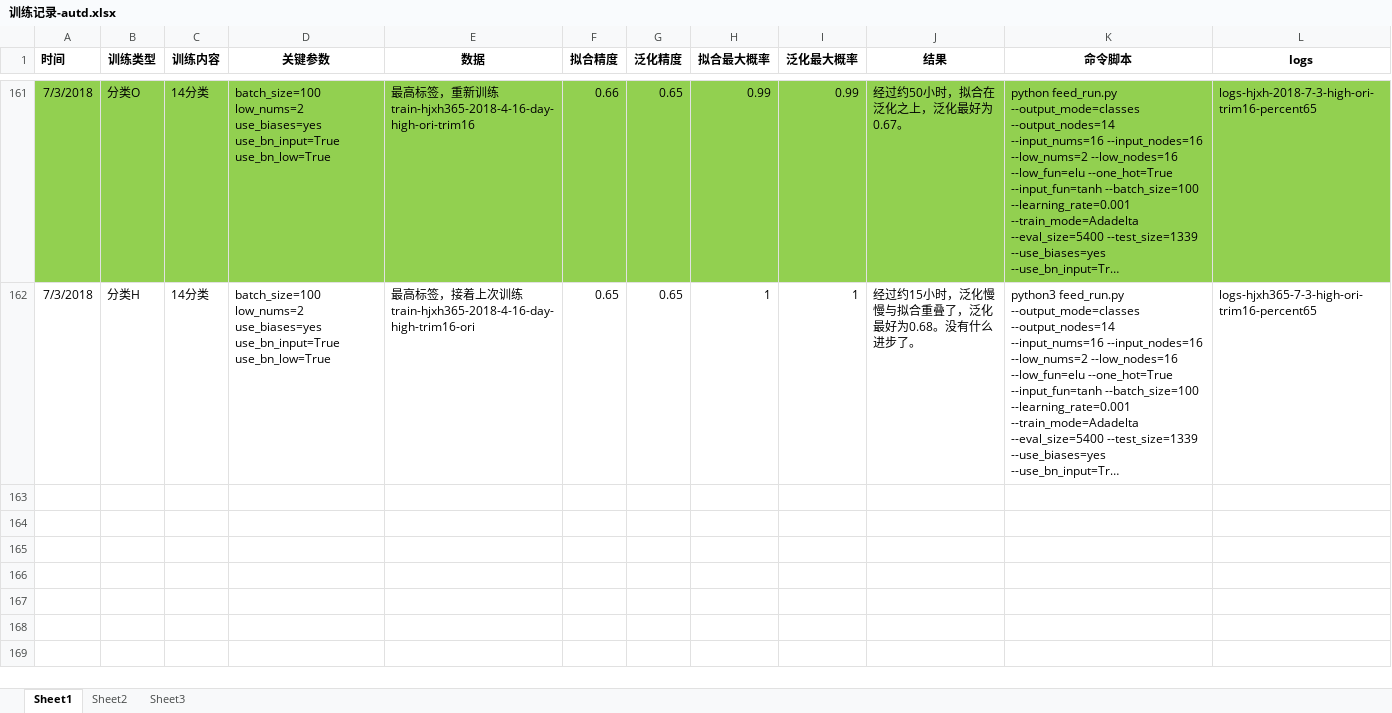
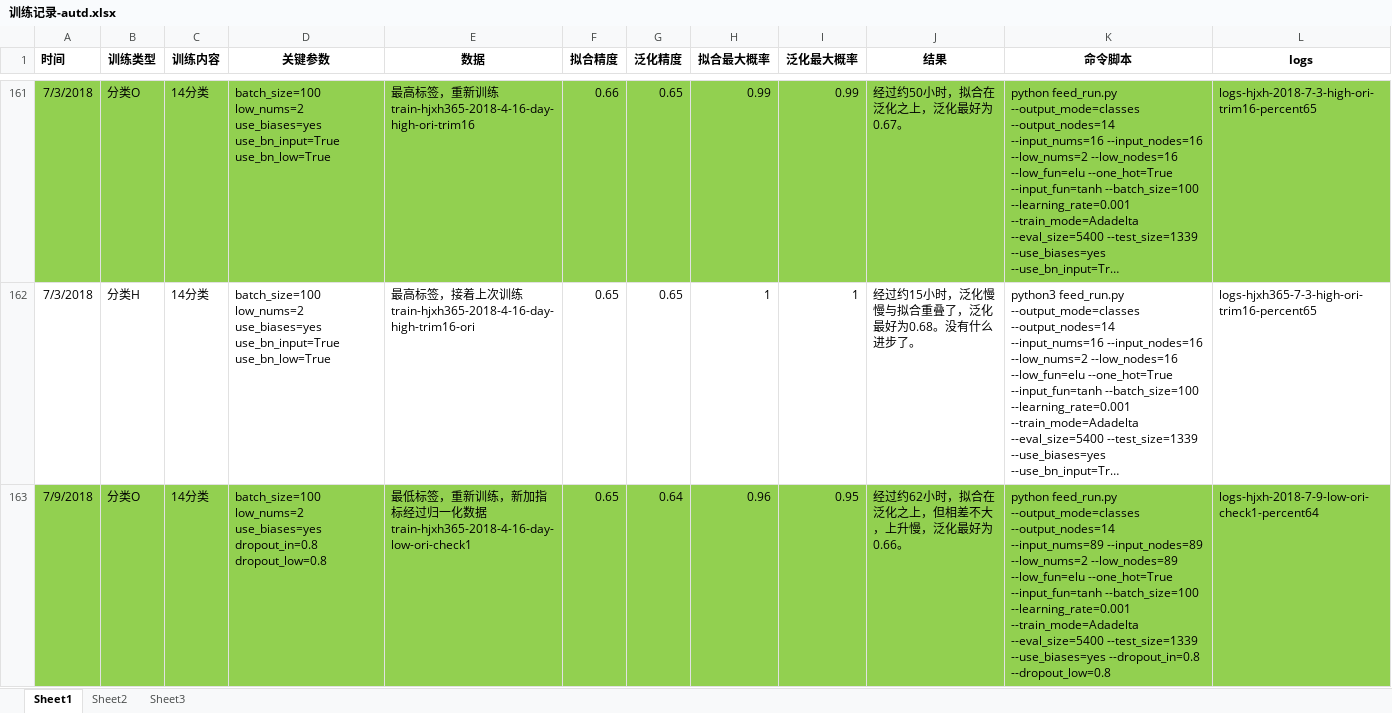
Before and after one commit to freebirdweij/MyGoldAnalyse, an Excel workbook: analyse/训练记录-autd.xlsx, sheet Sheet1, drawn as a sheet; only a part is shown, gaps mark what is left out; long unchanged cells end in …; values as stored, in another font and other column widths than the file's, no borders; the diff names each change by its address in the sheet, - before the commit and + after, or states it on an @@ line.

```diff
--- a/analyse/训练记录-autd.xlsx (sheet Sheet1)
+++ b/analyse/训练记录-autd.xlsx (sheet Sheet1)
+row 163: 7/9/2018 | 分类O | 14分类 | batch_size=100 low_nums=2 use_biases=yes dropout_in=0.8 dropout_low=0.8 | 最低标签，重新训练，新加指标经过归一化数据train-hjxh365-2018-4-16-day-low-ori-check1 | 0.65 | 0.64 | 0.96 | 0.95 | 经过约62小时，拟合在泛化之上，但相差不大，上升慢，泛化最好为0.66。 | python feed_run.py --output_mode=classes --output_nodes=14 --input_nums=89 --input_nodes=89 --low_nums=2 --low_nodes=89 --low_fun=elu --one_hot=True --input_fun=tanh --batch_size=100 --learning_rate=0.001 --train_mode=Adadelta --eval_size=5400 --test_size=1339 --use_biases=yes --dropout_in=0.8 --dropout_low=0.8 | logs-hjxh-2018-7-9-low-ori-check1-percent64
```
Also changed, not shown: 1 other file.
